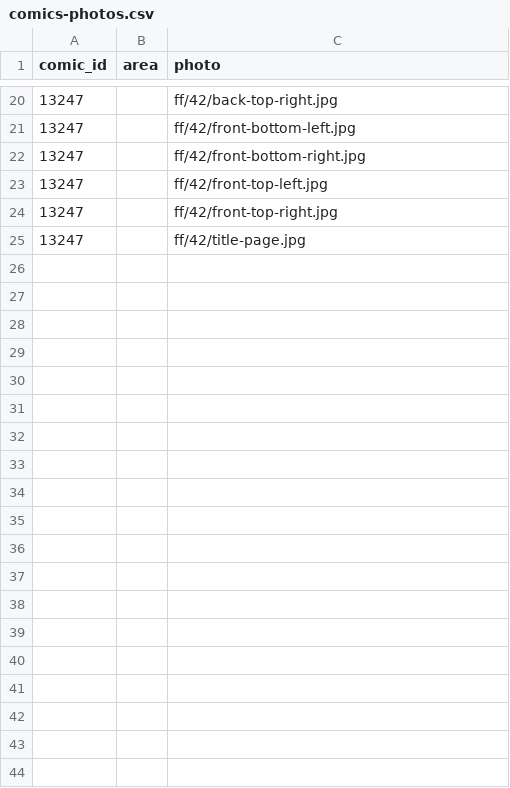
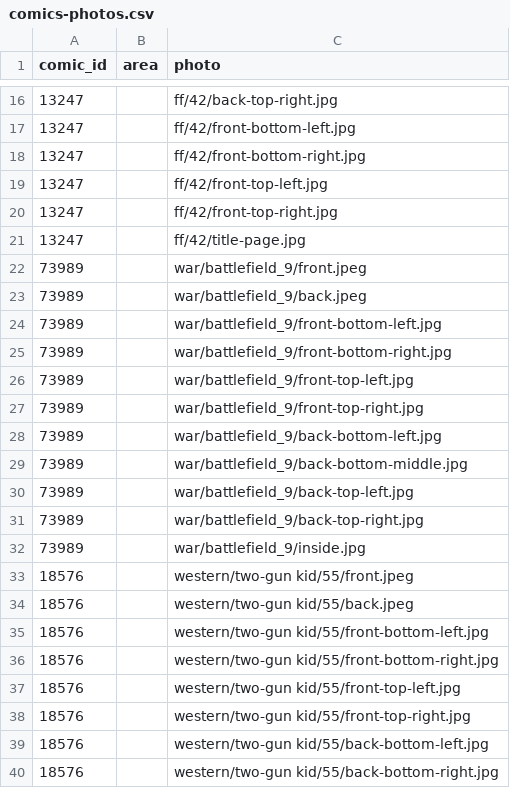
Before and after one commit to johndimm/silverage, a CSV file: public/comics-photos.csv, drawn as a sheet; only a part is shown, gaps mark what is left out; the diff covers the shown part only; the diff names each change by its address in the sheet, - before the commit and + after, or states it on an @@ line.

Commit message:
isometric-git added but not used yet, comics.csv regenerated

```diff
--- a/public/comics-photos.csv
+++ b/public/comics-photos.csv
+row 22: 73989 |  | war/battlefield_9/front.jpeg
+row 23: 73989 |  | war/battlefield_9/back.jpeg
+row 24: 73989 |  | war/battlefield_9/front-bottom-left.jpg
+row 25: 73989 |  | war/battlefield_9/front-bottom-right.jpg
+row 26: 73989 |  | war/battlefield_9/front-top-left.jpg
+row 27: 73989 |  | war/battlefield_9/front-top-right.jpg
+row 28: 73989 |  | war/battlefield_9/back-bottom-left.jpg
+row 29: 73989 |  | war/battlefield_9/back-bottom-middle.jpg
+row 30: 73989 |  | war/battlefield_9/back-top-left.jpg
+row 31: 73989 |  | war/battlefield_9/back-top-right.jpg
+row 32: 73989 |  | war/battlefield_9/inside.jpg
+row 33: 18576 |  | western/two-gun kid/55/front.jpeg
+row 34: 18576 |  | western/two-gun kid/55/back.jpeg
+row 35: 18576 |  | western/two-gun kid/55/front-bottom-left.jpg
+row 36: 18576 |  | western/two-gun kid/55/front-bottom-right.jpg
+row 37: 18576 |  | western/two-gun kid/55/front-top-left.jpg
+row 38: 18576 |  | western/two-gun kid/55/front-top-right.jpg
+row 39: 18576 |  | western/two-gun kid/55/back-bottom-left.jpg
+row 40: 18576 |  | western/two-gun kid/55/back-bottom-right.jpg
```
Also changed, not shown: 37 added rows and 4 removed rows elsewhere in this file, 5 other files.
